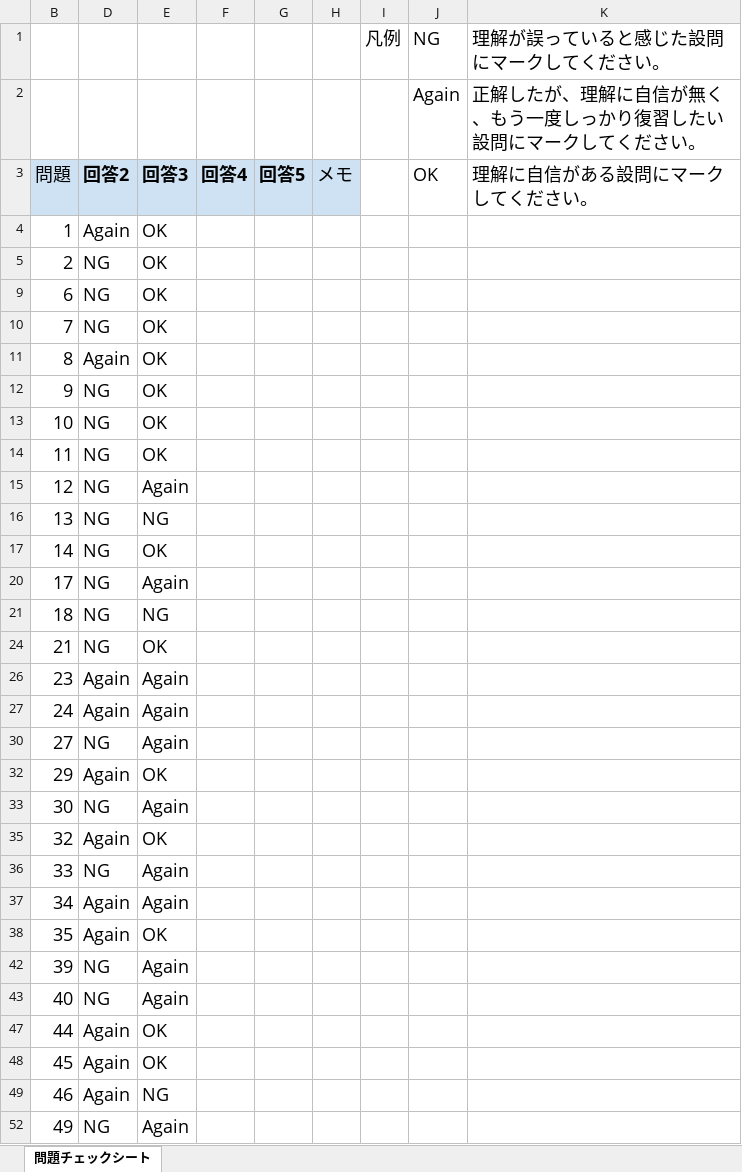
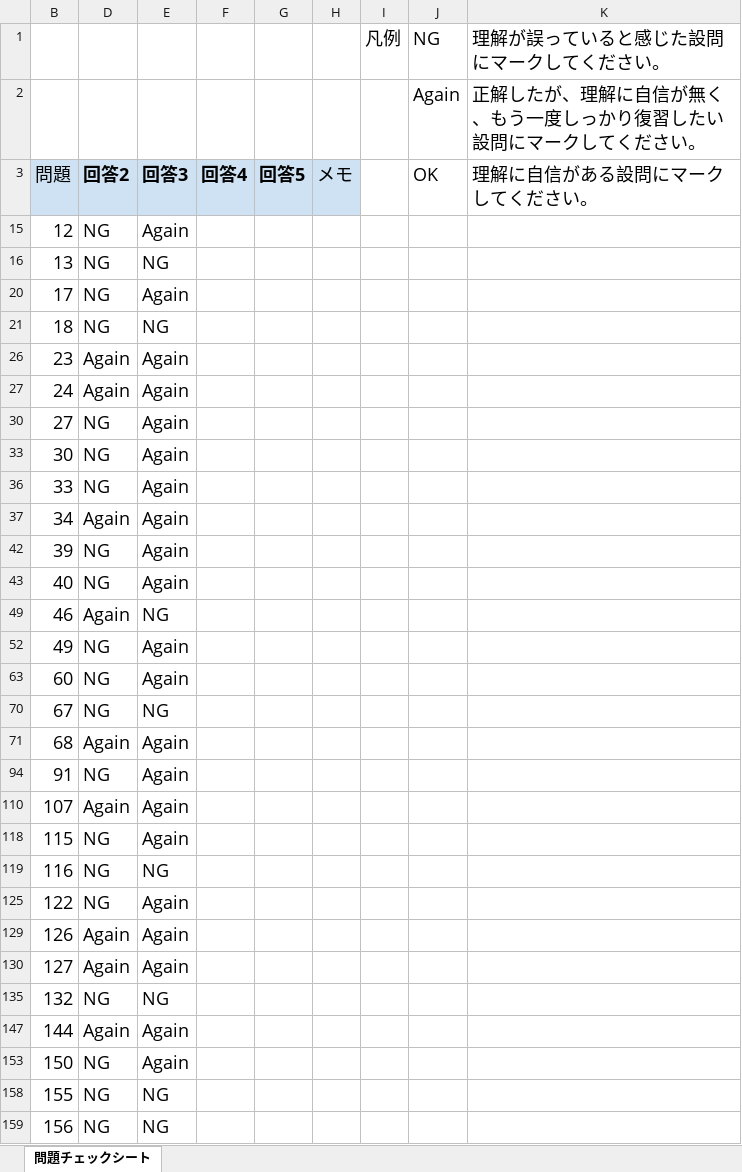
Before and after one commit to souemon/readeing-learning-history, an Excel workbook: work-book/cloudTech/SAP/[SAP-C02]AWS問題集チェックシート.xlsx, sheet 問題チェックシート, drawn as a sheet; only a part is shown; the shorter side is filled out with more unchanged rows; values as stored, in another font and other column widths than the file's, no borders; conditional formats not drawn; the diff covers the shown part only; the diff names each change by its address in the sheet, - before the commit and + after, or states it on an @@ line.

Commit message:
[update]20240522

```diff
--- a/work-book/cloudTech/SAP/[SAP-C02]AWS問題集チェックシート.xlsx (sheet 問題チェックシート)
+++ b/work-book/cloudTech/SAP/[SAP-C02]AWS問題集チェックシート.xlsx (sheet 問題チェックシート)
@@ row 4 hidden: 1 | Again | OK @@
@@ row 5 hidden: 2 | NG | OK @@
@@ row 9 hidden: 6 | NG | OK @@
@@ row 10 hidden: 7 | NG | OK @@
@@ row 11 hidden: 8 | Again | OK @@
@@ row 12 hidden: 9 | NG | OK @@
@@ row 13 hidden: 10 | NG | OK @@
@@ row 14 hidden: 11 | NG | OK @@
@@ row 17 hidden: 14 | NG | OK @@
@@ row 24 hidden: 21 | NG | OK @@
@@ row 32 hidden: 29 | Again | OK @@
@@ row 35 hidden: 32 | Again | OK @@
@@ row 38 hidden: 35 | Again | OK @@
@@ row 47 hidden: 44 | Again | OK @@
@@ row 48 hidden: 45 | Again | OK @@
```
Also changed, not shown: 3 removed rows, 99 hidden or unhidden rows and 2 edited cells elsewhere in this sheet, hidden cells.
